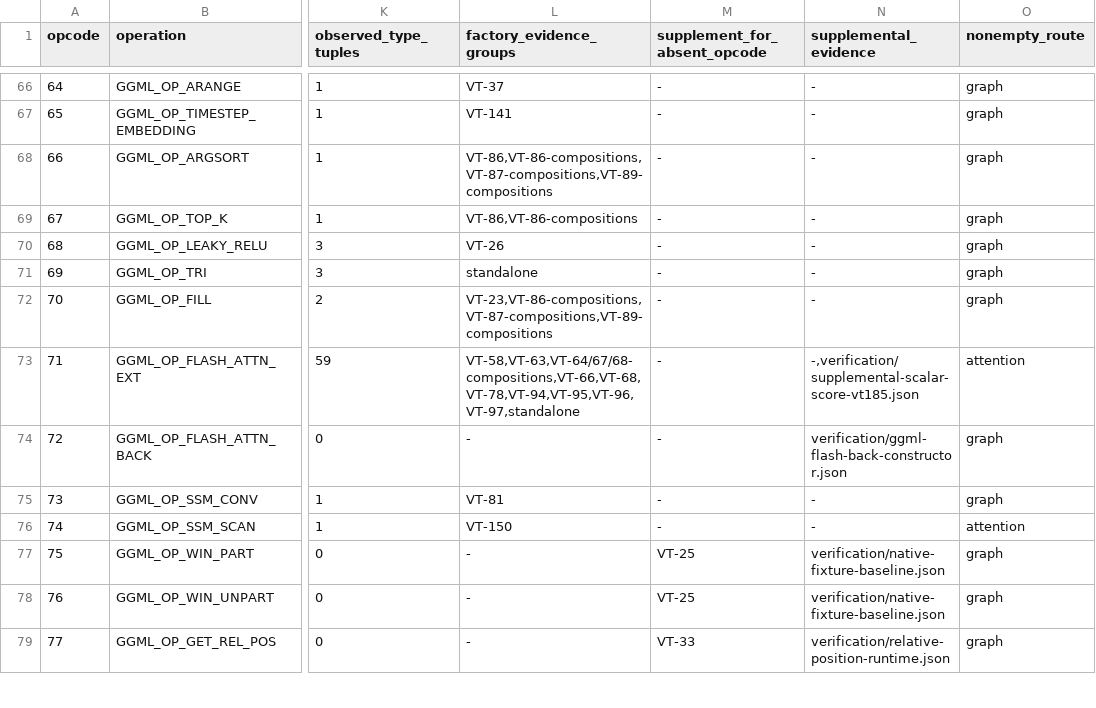
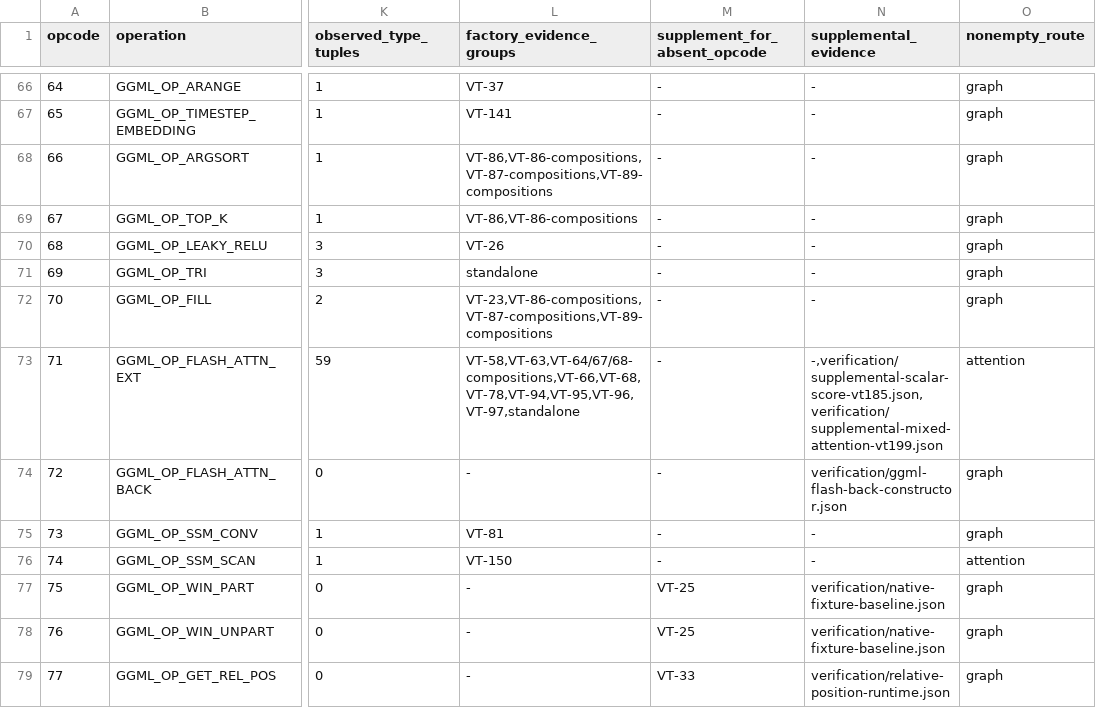
Before and after one commit to afflom/vTensor, a TSV file: verification/ggml-operation-evidence.tsv, drawn as a sheet; only a part is shown, gaps mark what is left out; the diff names each change by its address in the sheet, - before the commit and + after, or states it on an @@ line.

Commit message:
Admit and verify every surveyed flash attention key/value pair

```diff
--- a/verification/ggml-operation-evidence.tsv
+++ b/verification/ggml-operation-evidence.tsv
-N73 (supplemental_evidence): -,verification/supplemental-scalar-score-vt185.json
+N73 (supplemental_evidence): -,verification/supplemental-scalar-score-vt185.json,verification/supplemental-mixed-attention-vt199.json
```
Also changed, not shown: 34 other files.
